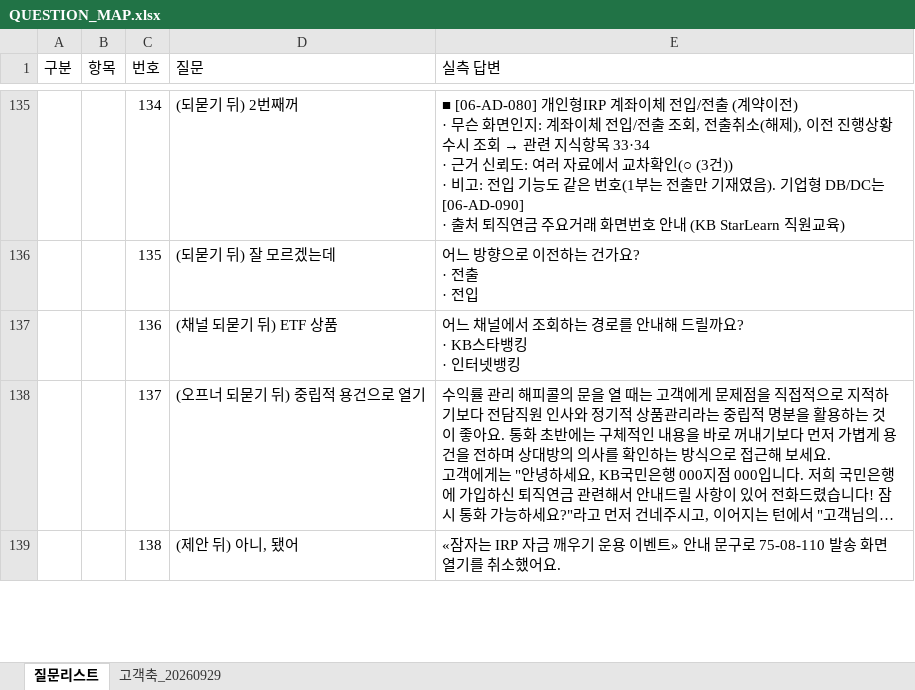
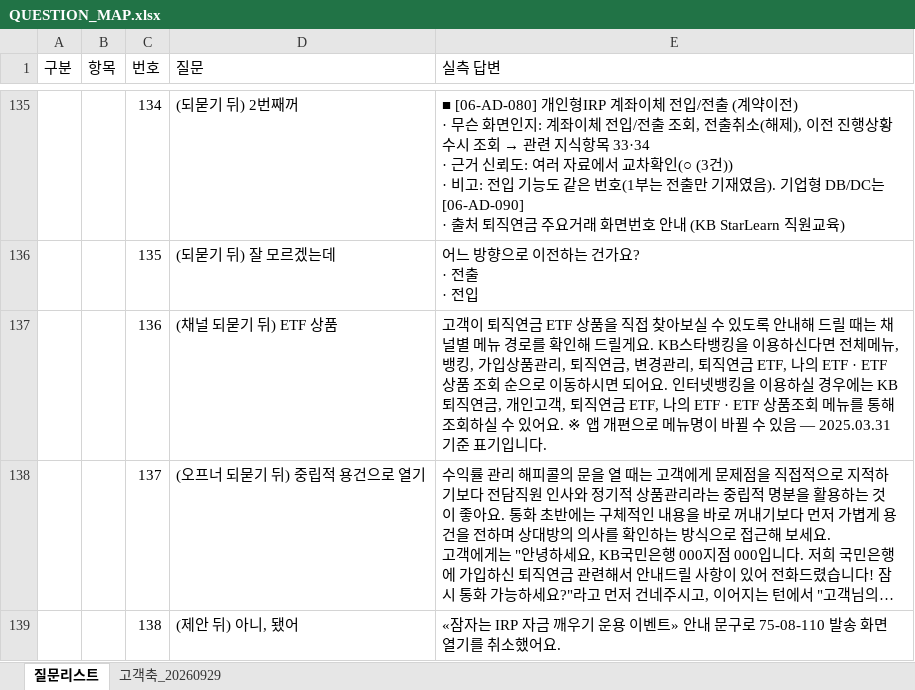
Before and after one commit to 09sunwoo-a/Pension_agent, an Excel workbook: docs/QUESTION_MAP.xlsx, sheet 질문리스트, drawn as a sheet; only a part is shown, gaps mark what is left out; long unchanged cells end in …; values as stored, in another font and other column widths than the file's, no cell formats; ↵ is a line break in a cell; the diff names each change by its address in the sheet, - before the commit and + after, or states it on an @@ line.

```diff
--- a/docs/QUESTION_MAP.xlsx (sheet 질문리스트)
+++ b/docs/QUESTION_MAP.xlsx (sheet 질문리스트)
-E137 (실측 답변): 어느 채널에서 조회하는 경로를 안내해 드릴까요? ↵ · KB스타뱅킹 ↵ · 인터넷뱅킹
+E137 (실측 답변): 고객이 퇴직연금 ETF 상품을 직접 찾아보실 수 있도록 안내해 드릴 때는 채널별 메뉴 경로를 확인해 드릴게요. KB스타뱅킹을 이용하신다면 전체메뉴, 뱅킹, 가입상품관리, 퇴직연금, 변경관리, 퇴직연금 ETF, 나의 ETF · ETF 상품 조회 순으로 이동하시면 되어요. 인터넷뱅킹을 이용하실 경우에는 KB퇴직연금, 개인고객, 퇴직연금 ETF, 나의 ETF · ETF 상품조회 메뉴를 통해 조회하실 수 있어요. ※ 앱 개편으로 메뉴명이 바뀔 수 있음 — 2025.03.31 기준 표기입니다.
```
Also changed, not shown: cell formats.
